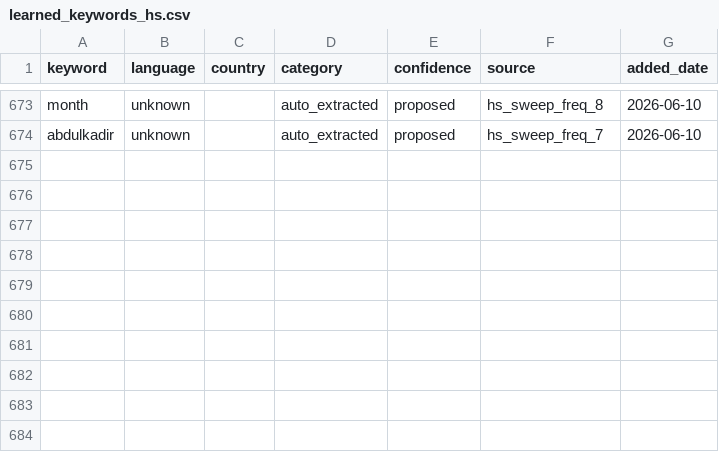
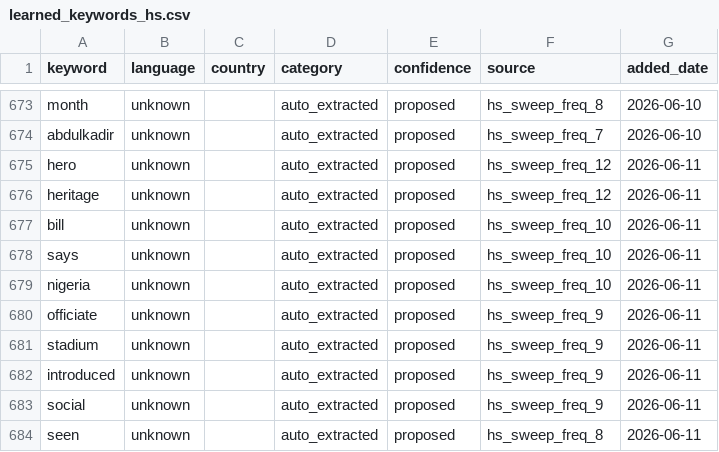
Before and after one commit to KSvend/IRIS, a CSV file: monitoring/autolearn/learned_keywords_hs.csv, drawn as a sheet; only a part is shown, gaps mark what is left out.

```diff
--- a/monitoring/autolearn/learned_keywords_hs.csv
+++ b/monitoring/autolearn/learned_keywords_hs.csv
@@ -674 +674,11 @@ month,unknown,,auto_extracted,proposed,hs_sweep_freq_8,2026-06-10
 abdulkadir,unknown,,auto_extracted,proposed,hs_sweep_freq_7,2026-06-10
+hero,unknown,,auto_extracted,proposed,hs_sweep_freq_12,2026-06-11
+heritage,unknown,,auto_extracted,proposed,hs_sweep_freq_12,2026-06-11
+bill,unknown,,auto_extracted,proposed,hs_sweep_freq_10,2026-06-11
+says,unknown,,auto_extracted,proposed,hs_sweep_freq_10,2026-06-11
+nigeria,unknown,,auto_extracted,proposed,hs_sweep_freq_10,2026-06-11
+officiate,unknown,,auto_extracted,proposed,hs_sweep_freq_9,2026-06-11
+stadium,unknown,,auto_extracted,proposed,hs_sweep_freq_9,2026-06-11
+introduced,unknown,,auto_extracted,proposed,hs_sweep_freq_9,2026-06-11
+social,unknown,,auto_extracted,proposed,hs_sweep_freq_9,2026-06-11
+seen,unknown,,auto_extracted,proposed,hs_sweep_freq_8,2026-06-11
```
Also changed, not shown: monitoring/autolearn/narrative_discoveries.csv, monitoring/autolearn/toxic_handles.csv, 9 other files.
